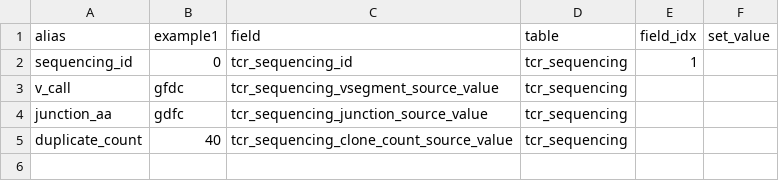
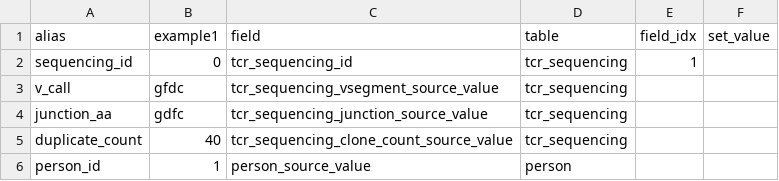
Before and after one commit to collaborativebioinformatics/omics_to_omop, a CSV file: data/team4/AR1-T_S4_results_mask.csv, drawn as a sheet; the diff names each change by its address in the sheet, - before the commit and + after, or states it on an @@ line.

```diff
--- a/data/team4/AR1-T_S4_results_mask.csv
+++ b/data/team4/AR1-T_S4_results_mask.csv
+row 6: person_id | 1 | person_source_value | person
```
Also changed, not shown: data/omop_omics/SPECIMEN.csv, data/omop_omics/VARIATION.csv, 10 other files.
